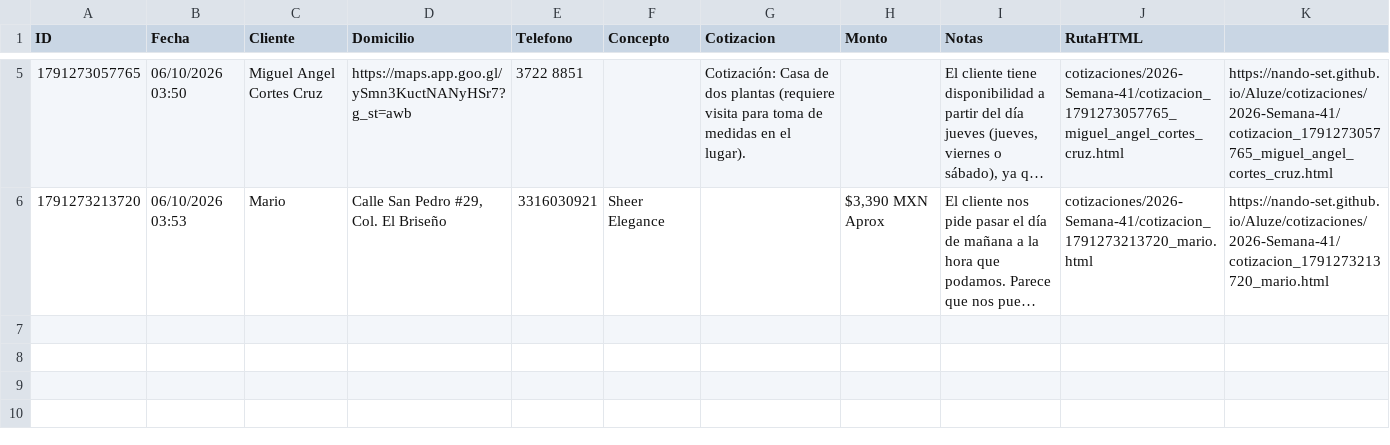
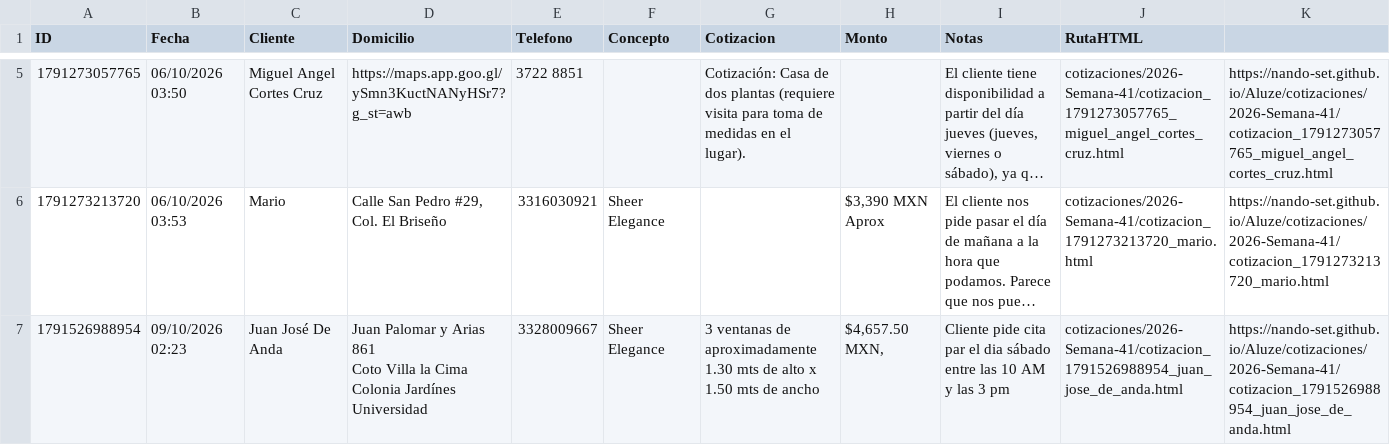
Before and after one commit to Nando-set/Aluze, a CSV file: base_datos_clientes.csv, drawn as a sheet; only a part is shown, gaps mark what is left out; long unchanged cells end in …; ↵ is a line break in a cell; the diff names each change by its address in the sheet, - before the commit and + after, or states it on an @@ line.

```diff
--- a/base_datos_clientes.csv
+++ b/base_datos_clientes.csv
+row 7: 1791526988954 | 09/10/2026 02:23 | Juan José De Anda | Juan Palomar y Arias 861 ↵ Coto Villa la Cima ↵ Colonia Jardínes Universidad | 3328009667 | Sheer Elegance | 3 ventanas de aproximadamente 1.30 mts de alto x 1.50 mts de ancho | $4,657.50 MXN, | Cliente pide cita par el dia sábado entre las 10 AM y las 3 pm | cotizaciones/2026-Semana-41/cotizacion_1791526988954_juan_jose_de_anda.html | https://nando-set.github.io/Aluze/cotizaciones/2026-Semana-41/cotizacion_1791526988954_juan_jose_de_anda.html
```
Also changed, not shown: 25 other files.
